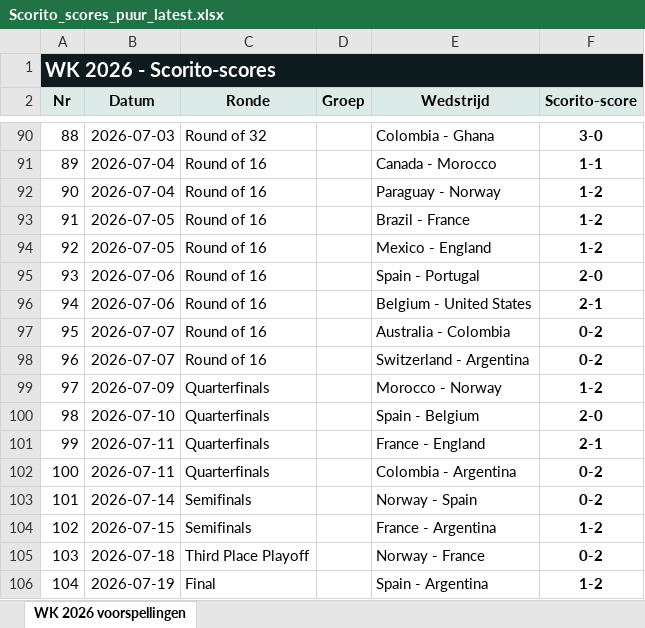
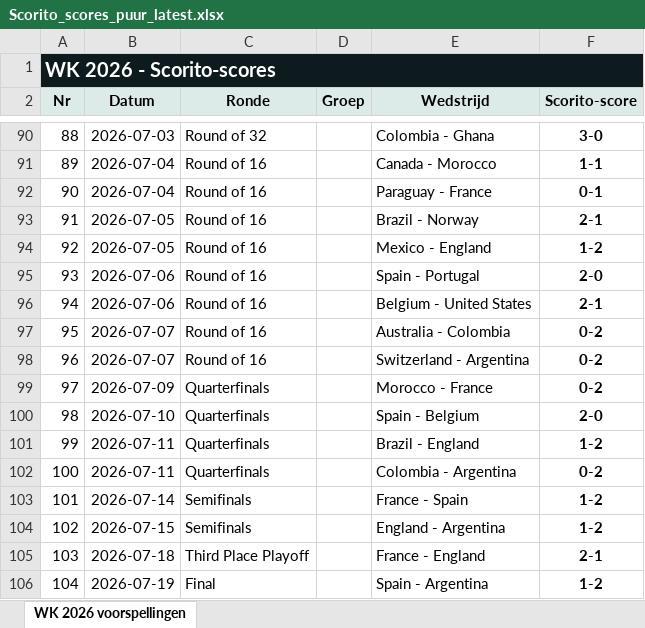
Before and after one commit to thomlaer/voetbal_prediction, an Excel workbook: github_vercel_app/public/files/Scorito_scores_puur_latest.xlsx, sheet WK 2026 voorspellingen, drawn as a sheet; only a part is shown, gaps mark what is left out; values as stored, in another font and other column widths than the file's, no borders; table styles not drawn; the diff names each change by its address in the sheet, - before the commit and + after, or states it on an @@ line.

```diff
--- a/github_vercel_app/public/files/Scorito_scores_puur_latest.xlsx (sheet WK 2026 voorspellingen)
+++ b/github_vercel_app/public/files/Scorito_scores_puur_latest.xlsx (sheet WK 2026 voorspellingen)
-E92 (Wedstrijd): Paraguay - Norway
+E92 (Wedstrijd): Paraguay - France
-F92 (Scorito-score): 1-2
+F92 (Scorito-score): 0-1
-E93 (Wedstrijd): Brazil - France
+E93 (Wedstrijd): Brazil - Norway
-F93 (Scorito-score): 1-2
+F93 (Scorito-score): 2-1
-E99 (Wedstrijd): Morocco - Norway
+E99 (Wedstrijd): Morocco - France
-F99 (Scorito-score): 1-2
+F99 (Scorito-score): 0-2
-E101 (Wedstrijd): France - England
+E101 (Wedstrijd): Brazil - England
-F101 (Scorito-score): 2-1
+F101 (Scorito-score): 1-2
-E103 (Wedstrijd): Norway - Spain
+E103 (Wedstrijd): France - Spain
-F103 (Scorito-score): 0-2
+F103 (Scorito-score): 1-2
-E104 (Wedstrijd): France - Argentina
+E104 (Wedstrijd): England - Argentina
-E105 (Wedstrijd): Norway - France
+E105 (Wedstrijd): France - England
-F105 (Scorito-score): 0-2
+F105 (Scorito-score): 2-1
```
Also changed, not shown: github_vercel_app/public/files/Scorito_scores_met_kansen_latest.xlsx, github_vercel_app/public/files/WK2026_Voorspellingen_latest.xlsx, 12 other files.
